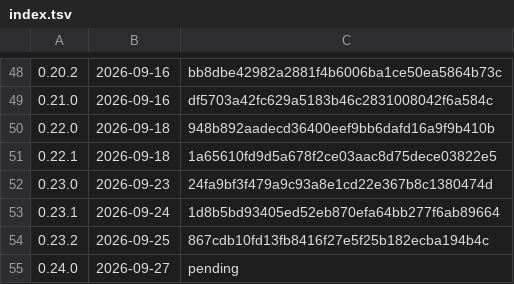
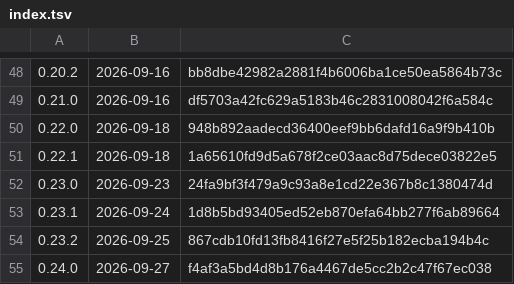
Before and after one commit to k-k1/agent-fleet, a TSV file: deploy/release/notes/index.tsv, drawn as a sheet; only a part is shown, gaps mark what is left out.

```diff
--- a/deploy/release/notes/index.tsv
+++ b/deploy/release/notes/index.tsv
@@ -54,2 +54,2 @@
 0.23.2	2026-09-25	867cdb10fd13fb8416f27e5f25b182ecba194b4c
-0.24.0	2026-09-27	pending
+0.24.0	2026-09-27	f4af3a5bd4d8b176a4467de5cc2b2c47f67ec038
```
